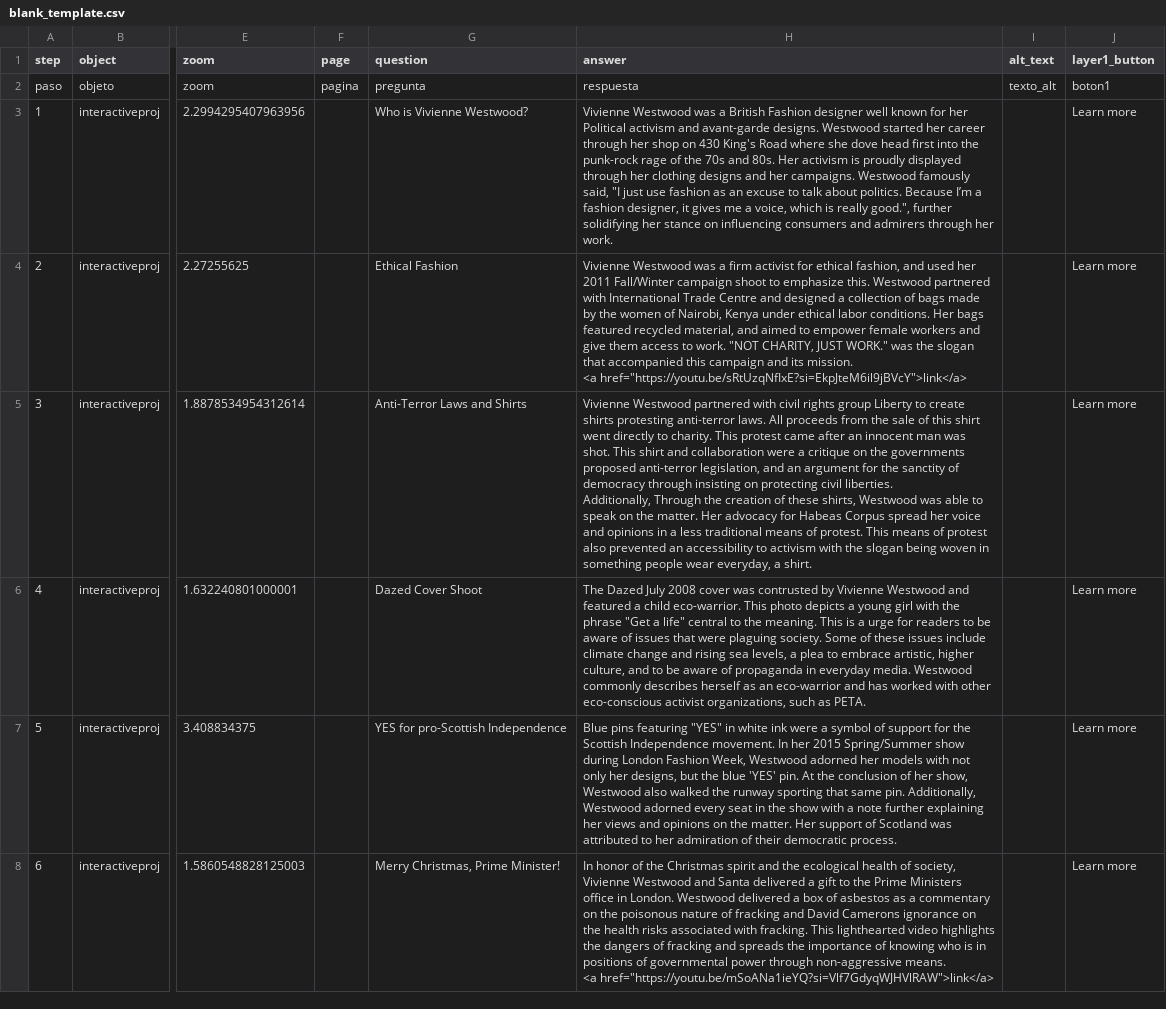
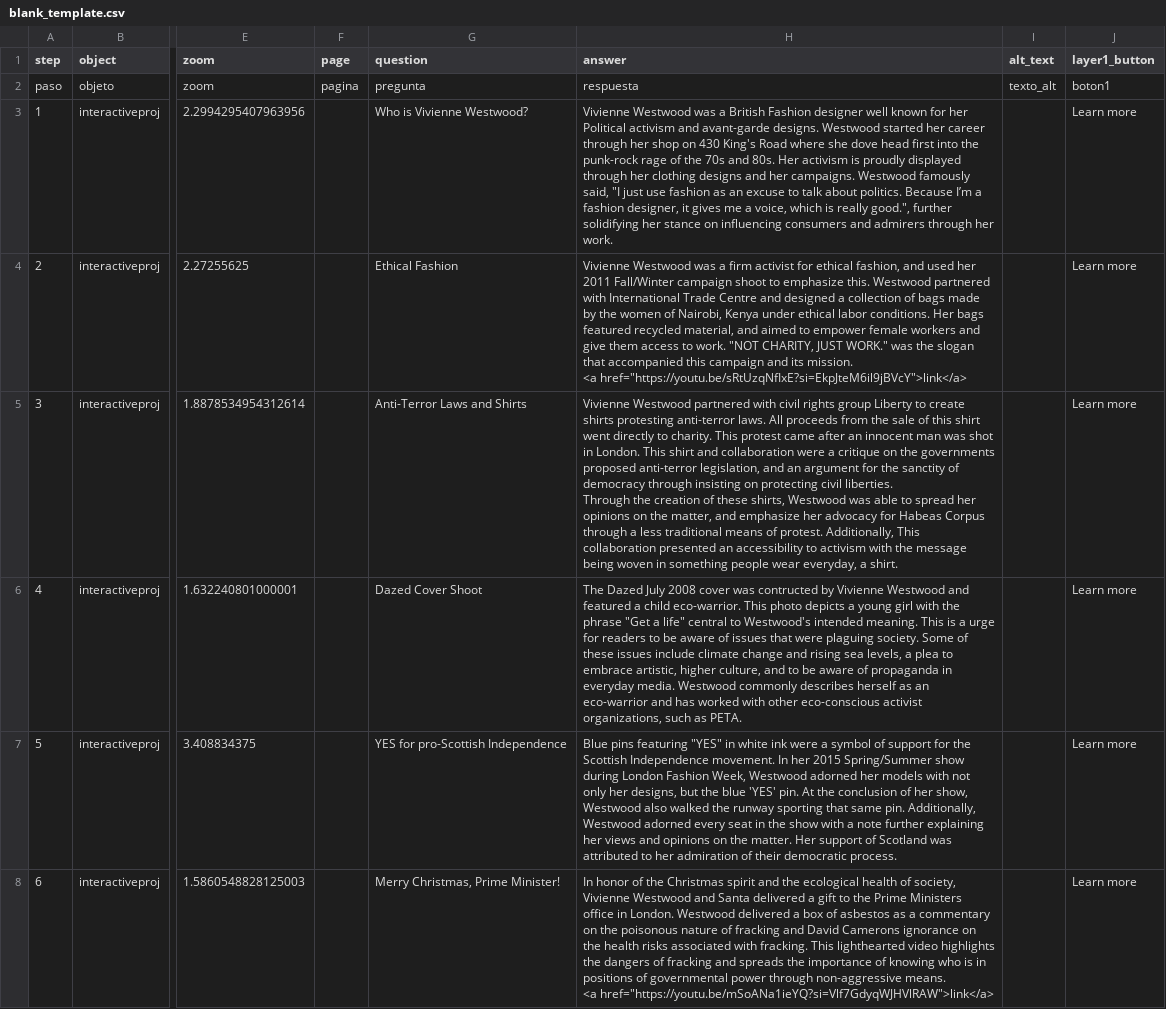
Before and after one commit to harlow-koppen/viviennewestwoodlegacy, a CSV file: telar-content/spreadsheets/blank_template.csv, drawn as a sheet; only a part is shown, gaps mark what is left out; ↵ is a line break in a cell; the diff covers the shown part only; the diff names each change by its address in the sheet, - before the commit and + after, or states it on an @@ line.

Commit message:
Publish site
Published via Telar Compositor

```diff
--- a/telar-content/spreadsheets/blank_template.csv
+++ b/telar-content/spreadsheets/blank_template.csv
-H5 (answer): …man was shot. This shirt and collaboration were a critique on the governments proposed anti-terror legislation, and an argument for the sanctity of democracy through insisting on protecting civil liberties. ↵ Additionally, Through the creation of these shirts, Westwood was able to speak on the matter. Her advocacy for Habeas Corpus spread her voice and opinions in a less traditional means of protest. This means of protest also prevented an accessibility to activism with the slogan being woven…
+H5 (answer): …man was shot in London. This shirt and collaboration were a critique on the governments proposed anti-terror legislation, and an argument for the sanctity of democracy through insisting on protecting civil liberties. ↵ Through the creation of these shirts, Westwood was able to spread her opinions on the matter, and emphasize her advocacy for Habeas Corpus through a less traditional means of protest. Additionally, This collaboration presented an accessibility to activism with the message being woven…
-H6 (answer): …cover was contrusted by Vivienne Westwood and featured a child eco-warrior. This photo depicts a young girl with the phrase "Get a life" central to the meaning. This…
+H6 (answer): …cover was contructed by Vivienne Westwood and featured a child eco-warrior. This photo depicts a young girl with the phrase "Get a life" central to Westwood's intended meaning. This…
```
Also changed, not shown: 1 edited cell elsewhere in this file.
